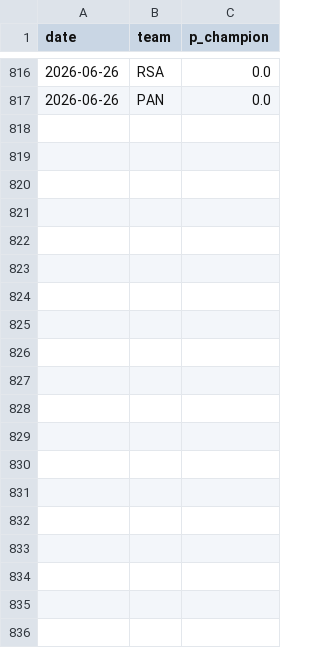
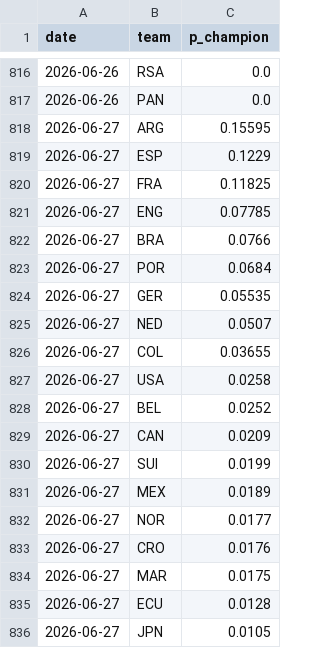
Before and after one commit to SiddharthaThakur/worldcup-iq, a CSV file: data/predictions/champion_history.csv, drawn as a sheet; only a part is shown, gaps mark what is left out; the diff covers the shown part only.

```diff
--- a/data/predictions/champion_history.csv
+++ b/data/predictions/champion_history.csv
@@ -817 +817,20 @@ date,team,p_champion
 2026-06-26,PAN,0.0
+2026-06-27,ARG,0.15595
+2026-06-27,ESP,0.1229
+2026-06-27,FRA,0.11825
+2026-06-27,ENG,0.07785
+2026-06-27,BRA,0.0766
+2026-06-27,POR,0.0684
+2026-06-27,GER,0.05535
+2026-06-27,NED,0.0507
+2026-06-27,COL,0.03655
+2026-06-27,USA,0.0258
+2026-06-27,BEL,0.0252
+2026-06-27,CAN,0.0209
+2026-06-27,SUI,0.0199
+2026-06-27,MEX,0.0189
+2026-06-27,NOR,0.0177
+2026-06-27,CRO,0.0176
+2026-06-27,MAR,0.0175
+2026-06-27,ECU,0.0128
+2026-06-27,JPN,0.0105
```
Also changed, not shown: 29 added rows elsewhere in this file, 3 other files.
